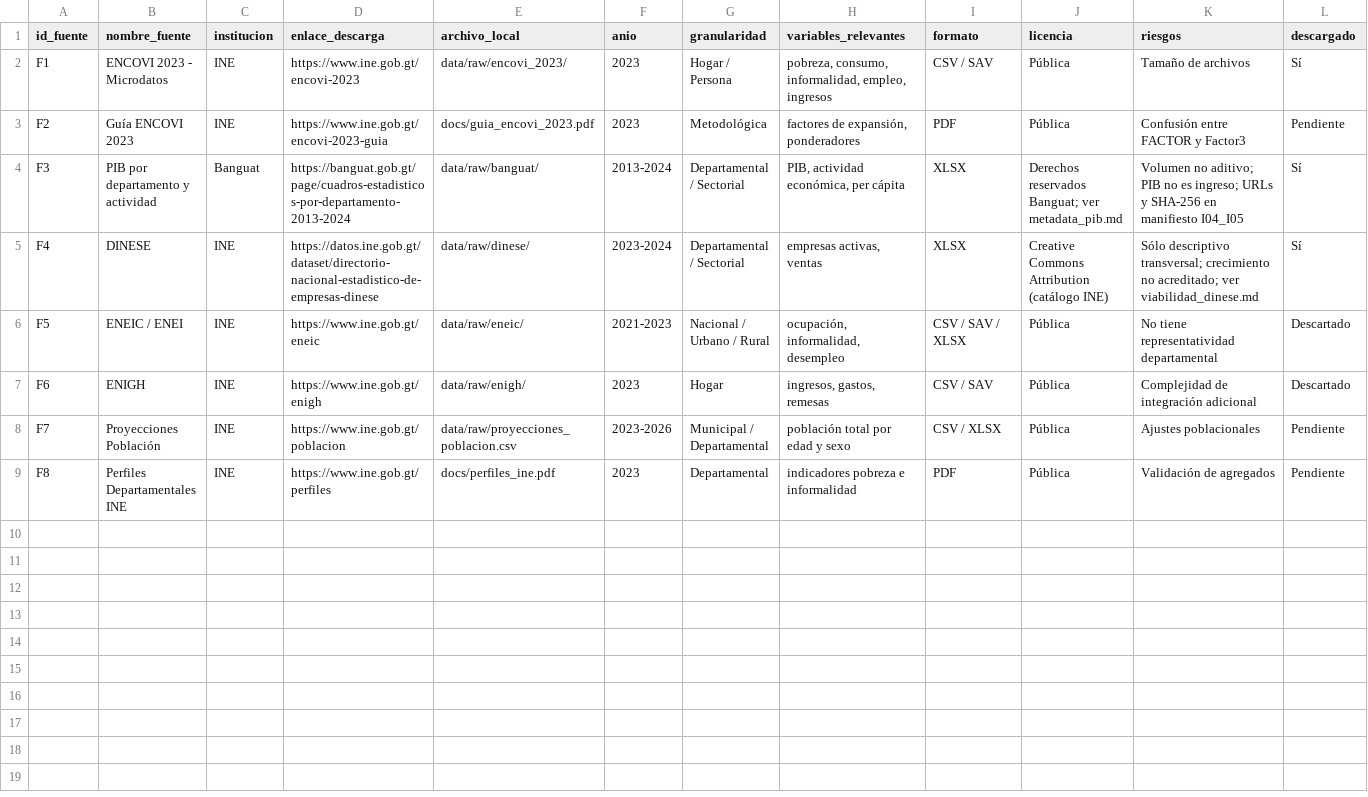
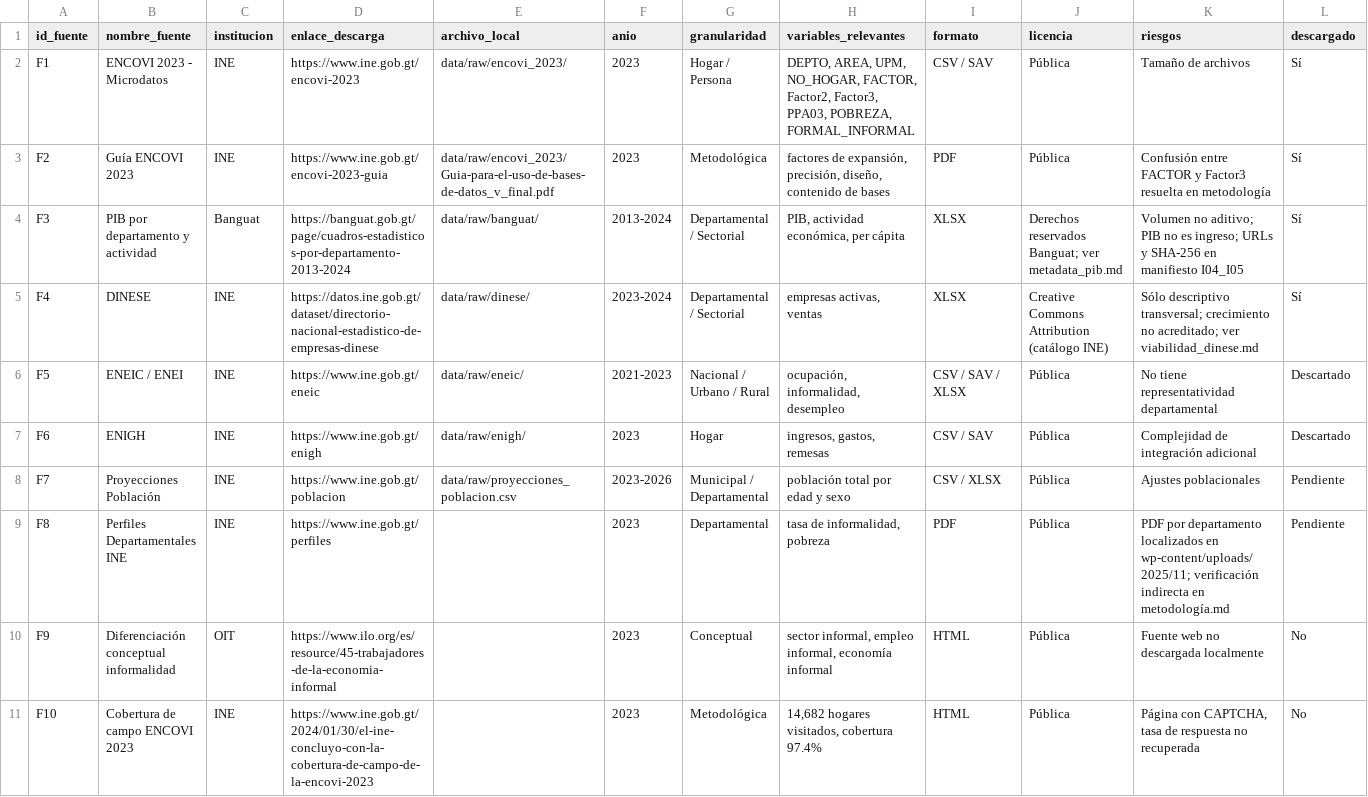
Before and after one commit to A625A/INE-FARO, a CSV file: docs/fuentes.csv, drawn as a sheet.

```diff
--- a/docs/fuentes.csv
+++ b/docs/fuentes.csv
@@ -1,4 +1,4 @@
 id_fuente;nombre_fuente;institucion;enlace_descarga;archivo_local;anio;granularidad;variables_relevantes;formato;licencia;riesgos;descargado
-F1;ENCOVI 2023 - Microdatos;INE;https://www.ine.gob.gt/encovi-2023;data/raw/encovi_2023/;2023;Hogar / Persona;pobreza, consumo, informalidad, empleo, ingresos;CSV / SAV;Pública;Tamaño de archivos;Sí
-F2;Guía ENCOVI 2023;INE;https://www.ine.gob.gt/encovi-2023-guia;docs/guia_encovi_2023.pdf;2023;Metodológica;factores de expansión, ponderadores;PDF;Pública;Confusión entre FACTOR y Factor3;Pendiente
+F1;ENCOVI 2023 - Microdatos;INE;https://www.ine.gob.gt/encovi-2023;data/raw/encovi_2023/;2023;Hogar / Persona;DEPTO, AREA, UPM, NO_HOGAR, FACTOR, Factor2, Factor3, PPA03, POBREZA, FORMAL_INFORMAL;CSV / SAV;Pública;Tamaño de archivos;Sí
+F2;Guía ENCOVI 2023;INE;https://www.ine.gob.gt/encovi-2023-guia;data/raw/encovi_2023/Guia-para-el-uso-de-bases-de-datos_v_final.pdf;2023;Metodológica;factores de expansión, precisión, diseño, contenido de bases;PDF;Pública;Confusión entre FACTOR y Factor3 resuelta en metodología;Sí
 F3;PIB por departamento y actividad;Banguat;https://banguat.gob.gt/page/cuadros-estadisticos-por-departamento-2013-2024;data/raw/banguat/;2013-2024;Departamental / Sectorial;PIB, actividad económica, per cápita;XLSX;"Derechos reservados Banguat; ver metadata_pib.md";"Volumen no aditivo; PIB no es ingreso; URLs y SHA-256 en manifiesto I04_I05";Sí
@@ -8,2 +8,4 @@ F6;ENIGH;INE;https://www.ine.gob.gt/enigh;data/raw/enigh/;2023;Hogar;ingresos, g
 F7;Proyecciones Población;INE;https://www.ine.gob.gt/poblacion;data/raw/proyecciones_poblacion.csv;2023-2026;Municipal / Departamental;población total por edad y sexo;CSV / XLSX;Pública;Ajustes poblacionales;Pendiente
-F8;Perfiles Departamentales INE;INE;https://www.ine.gob.gt/perfiles;docs/perfiles_ine.pdf;2023;Departamental;indicadores pobreza e informalidad;PDF;Pública;Validación de agregados;Pendiente
+F8;Perfiles Departamentales INE;INE;https://www.ine.gob.gt/perfiles;;2023;Departamental;tasa de informalidad, pobreza;PDF;Pública;"PDF por departamento localizados en wp-content/uploads/2025/11; verificación indirecta en metodología.md";Pendiente
+F9;Diferenciación conceptual informalidad;OIT;https://www.ilo.org/es/resource/45-trabajadores-de-la-economia-informal;;2023;Conceptual;sector informal, empleo informal, economía informal;HTML;Pública;Fuente web no descargada localmente;No
+F10;Cobertura de campo ENCOVI 2023;INE;https://www.ine.gob.gt/2024/01/30/el-ine-concluyo-con-la-cobertura-de-campo-de-la-encovi-2023;;2023;Metodológica;14,682 hogares visitados, cobertura 97.4%;HTML;Pública;Página con CAPTCHA, tasa de respuesta no recuperada;No
```
Also changed, not shown: docs/diccionario_encovi.csv, docs/indicadores_objetivo.csv, 5 other files.
